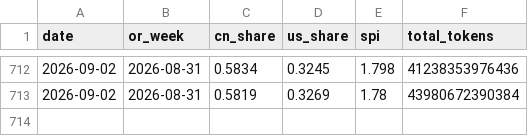
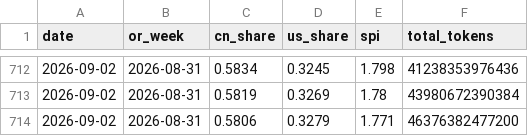
Before and after one commit to mishablank/Omen-AI-Trade-the-AI-Revolution, a CSV file: omen/china-snapshots.csv, drawn as a sheet; only a part is shown, gaps mark what is left out; the diff names each change by its address in the sheet, - before the commit and + after, or states it on an @@ line.

```diff
--- a/omen/china-snapshots.csv
+++ b/omen/china-snapshots.csv
+row 714: 2026-09-02 | 2026-08-31 | 0.5806 | 0.3279 | 1.771 | 46376382477200
```
Also changed, not shown: omen/capex-snapshots.csv, omen/china-metrics.csv, 5 other files.
